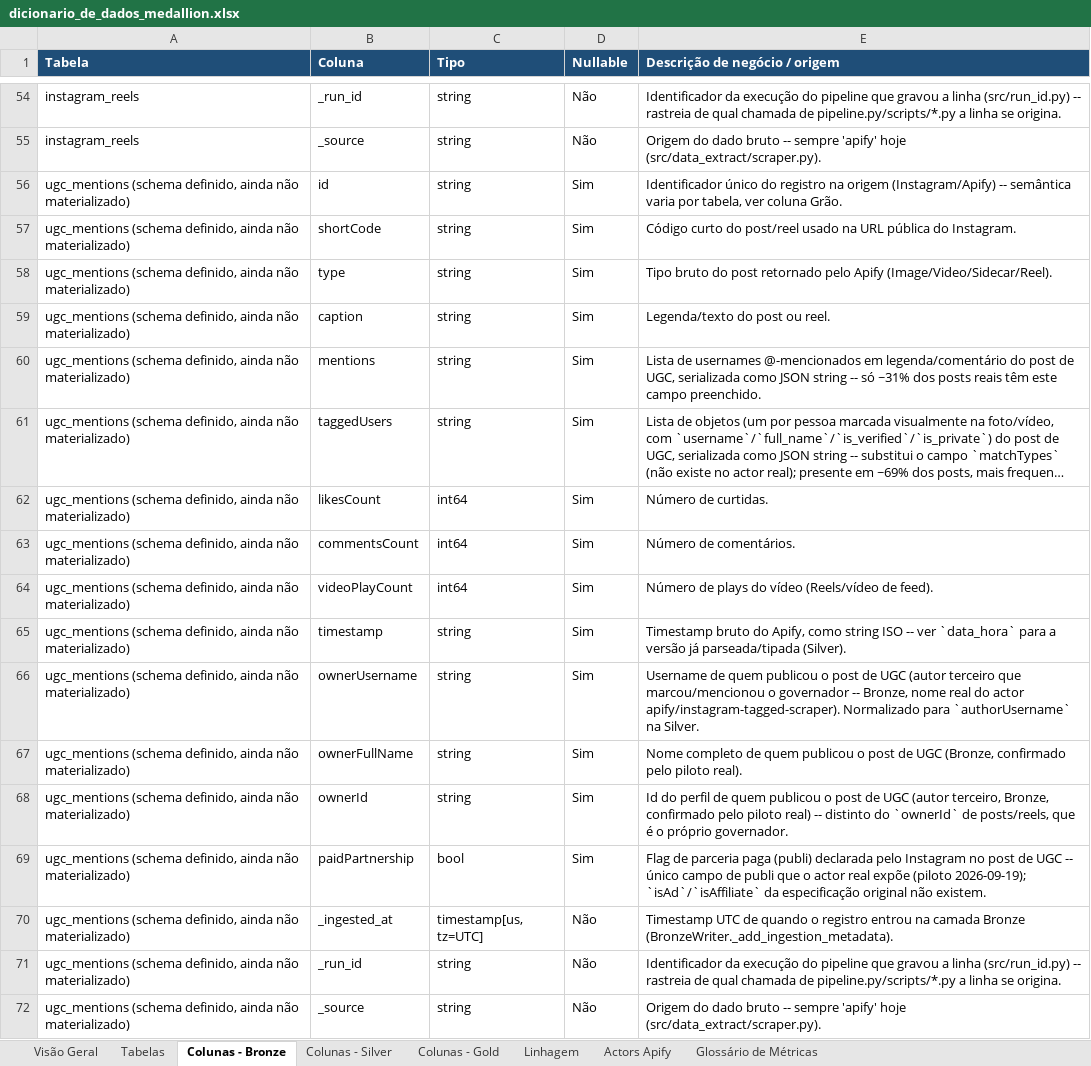
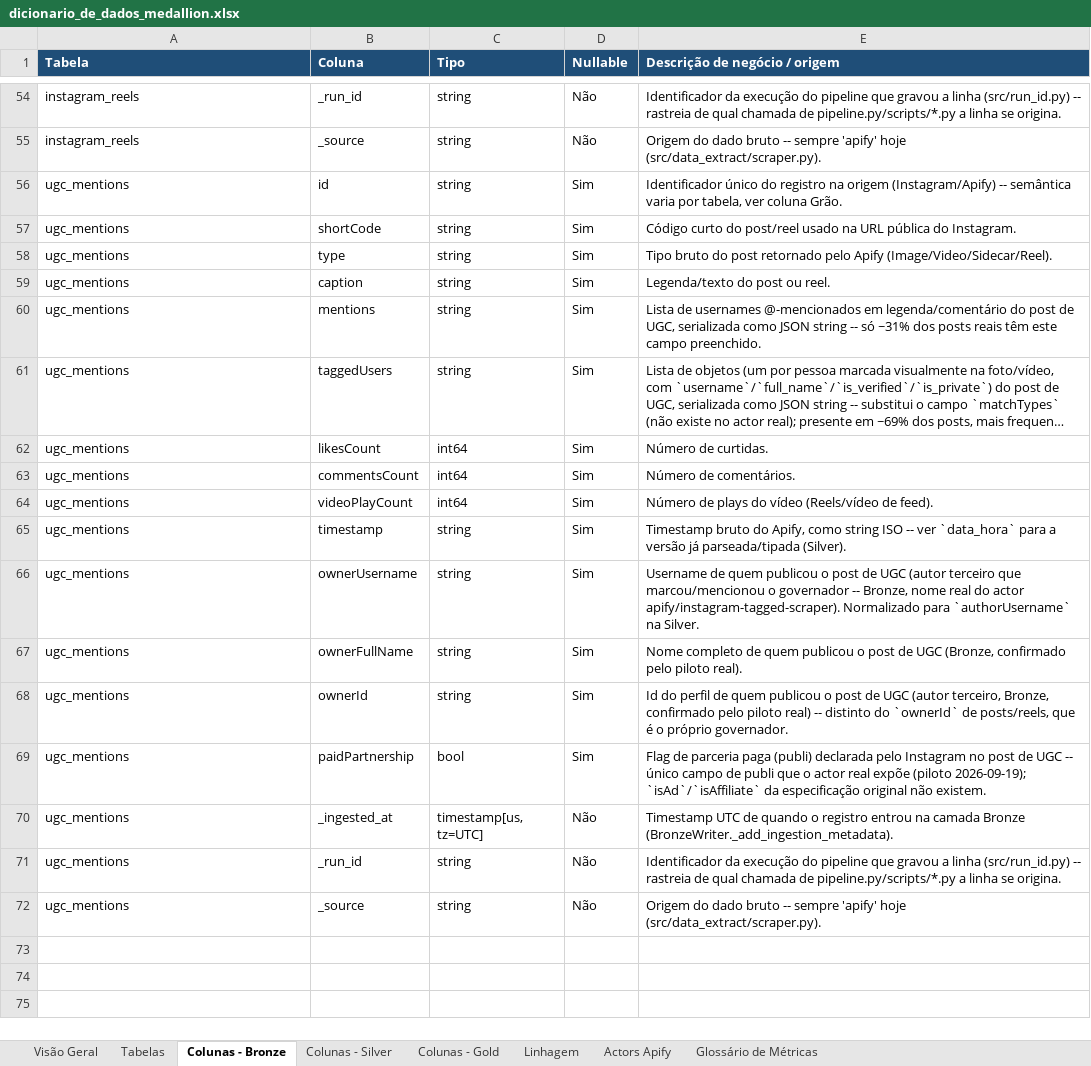
Before and after one commit to Vini0606/Tecnicas-de-Ciencia-de-Dados-em-dados-do-Instagram, an Excel workbook: reference/dicionario_de_dados_medallion.xlsx, sheet Colunas - Bronze, drawn as a sheet; only a part is shown, gaps mark what is left out; long unchanged cells end in …; values as stored, in another font and other column widths than the file's, no borders; the diff names each change by its address in the sheet, - before the commit and + after, or states it on an @@ line.

```diff
--- a/reference/dicionario_de_dados_medallion.xlsx (sheet Colunas - Bronze)
+++ b/reference/dicionario_de_dados_medallion.xlsx (sheet Colunas - Bronze)
-A56:A72 (Tabela): ugc_mentions (schema definido, ainda não materializado)
+A56:A72 (Tabela): ugc_mentions
```
Also changed, not shown: sheet Colunas - Silver, sheet Colunas - Gold, sheet Tabelas, sheet Actors Apify, sheet Visão Geral, sheet Linhagem, 5 other files.
